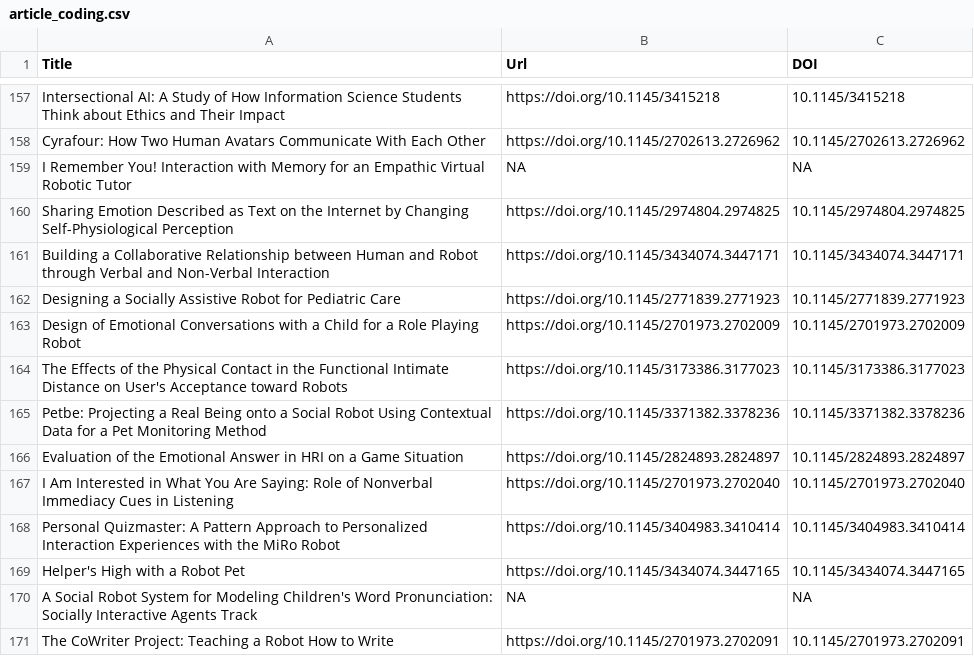
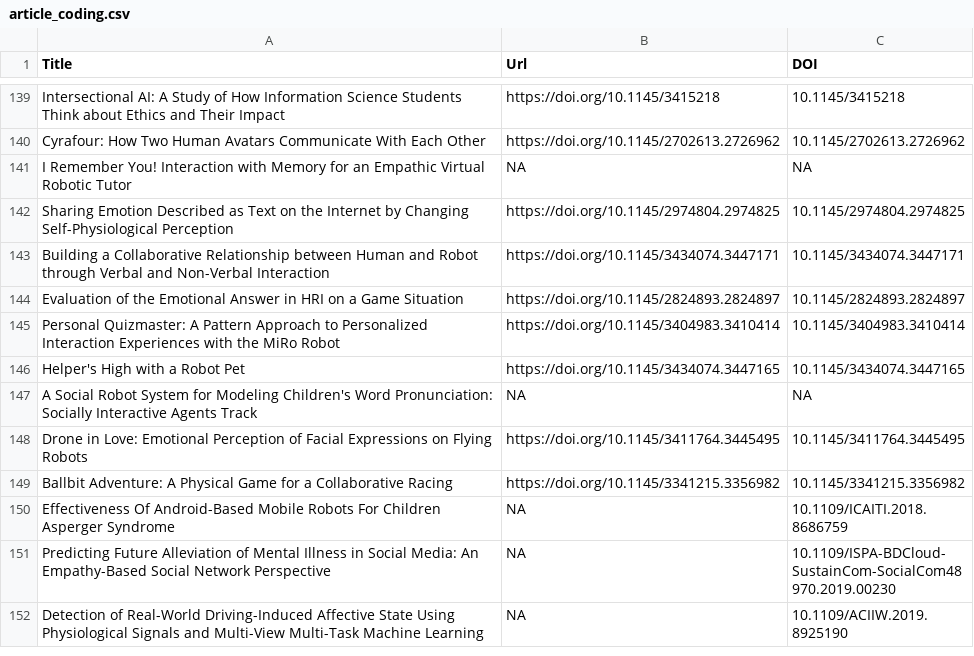
Before and after one commit to apartresearch/empathetic-ai, a CSV file: articles/article_coding.csv, drawn as a sheet; only a part is shown, gaps mark what is left out; the shorter side is filled out with more unchanged rows; the diff covers the shown part only; the diff names each change by its address in the sheet, - before the commit and + after, or states it on an @@ line.

```diff
--- a/articles/article_coding.csv
+++ b/articles/article_coding.csv
-row 162: Designing a Socially Assistive Robot for Pediatric Care | https://doi.org/10.1145/2771839.2771923 | 10.1145/2771839.2771923
-row 163: Design of Emotional Conversations with a Child for a Role Playing Robot | https://doi.org/10.1145/2701973.2702009 | 10.1145/2701973.2702009
-row 164: The Effects of the Physical Contact in the Functional Intimate Distance on User's Acceptance toward Robots | https://doi.org/10.1145/3173386.3177023 | 10.1145/3173386.3177023
-row 165: Petbe: Projecting a Real Being onto a Social Robot Using Contextual Data for a Pet Monitoring Method | https://doi.org/10.1145/3371382.3378236 | 10.1145/3371382.3378236
-row 167: I Am Interested in What You Are Saying: Role of Nonverbal Immediacy Cues in Listening | https://doi.org/10.1145/2701973.2702040 | 10.1145/2701973.2702040
-row 171: The CoWriter Project: Teaching a Robot How to Write | https://doi.org/10.1145/2701973.2702091 | 10.1145/2701973.2702091
```
Also changed, not shown: 36 removed rows elsewhere in this file, 19 other files.
